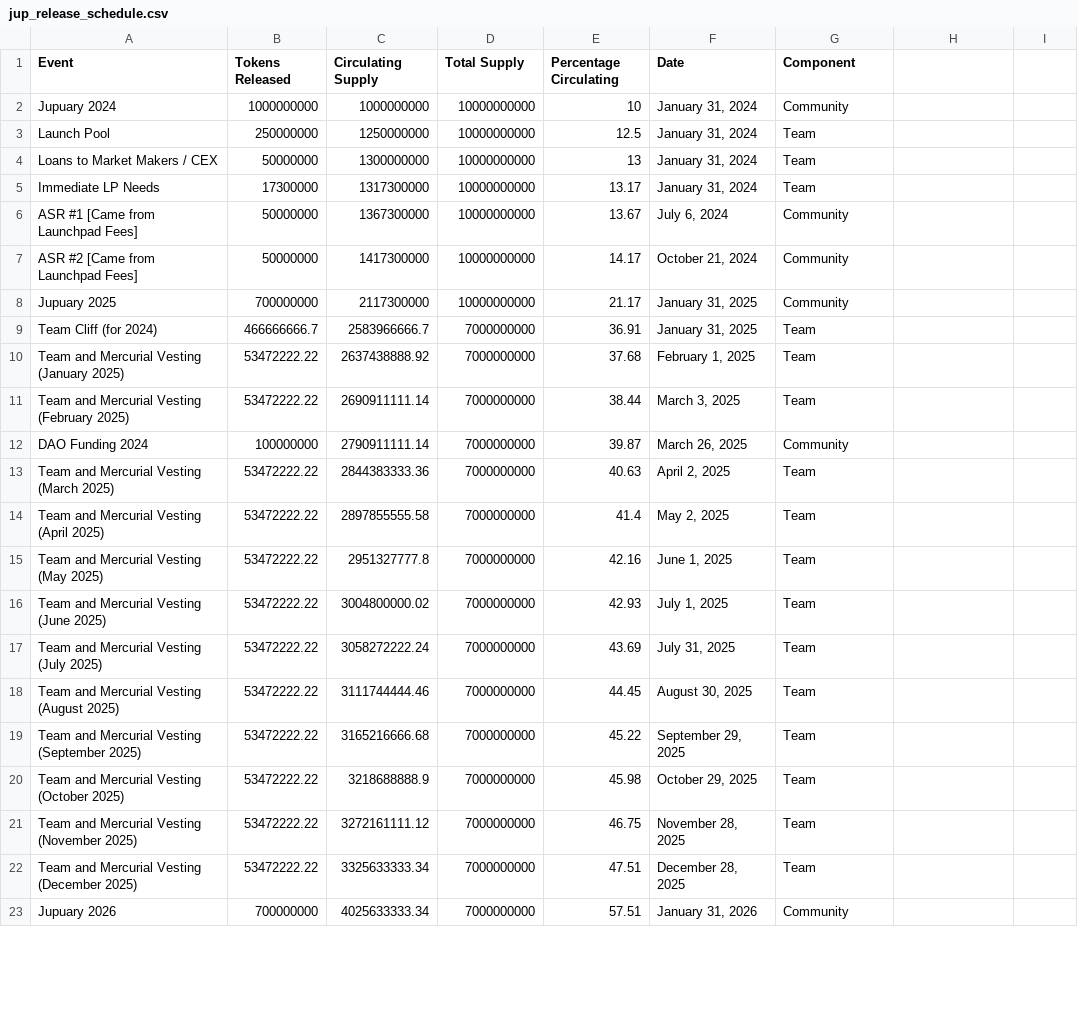
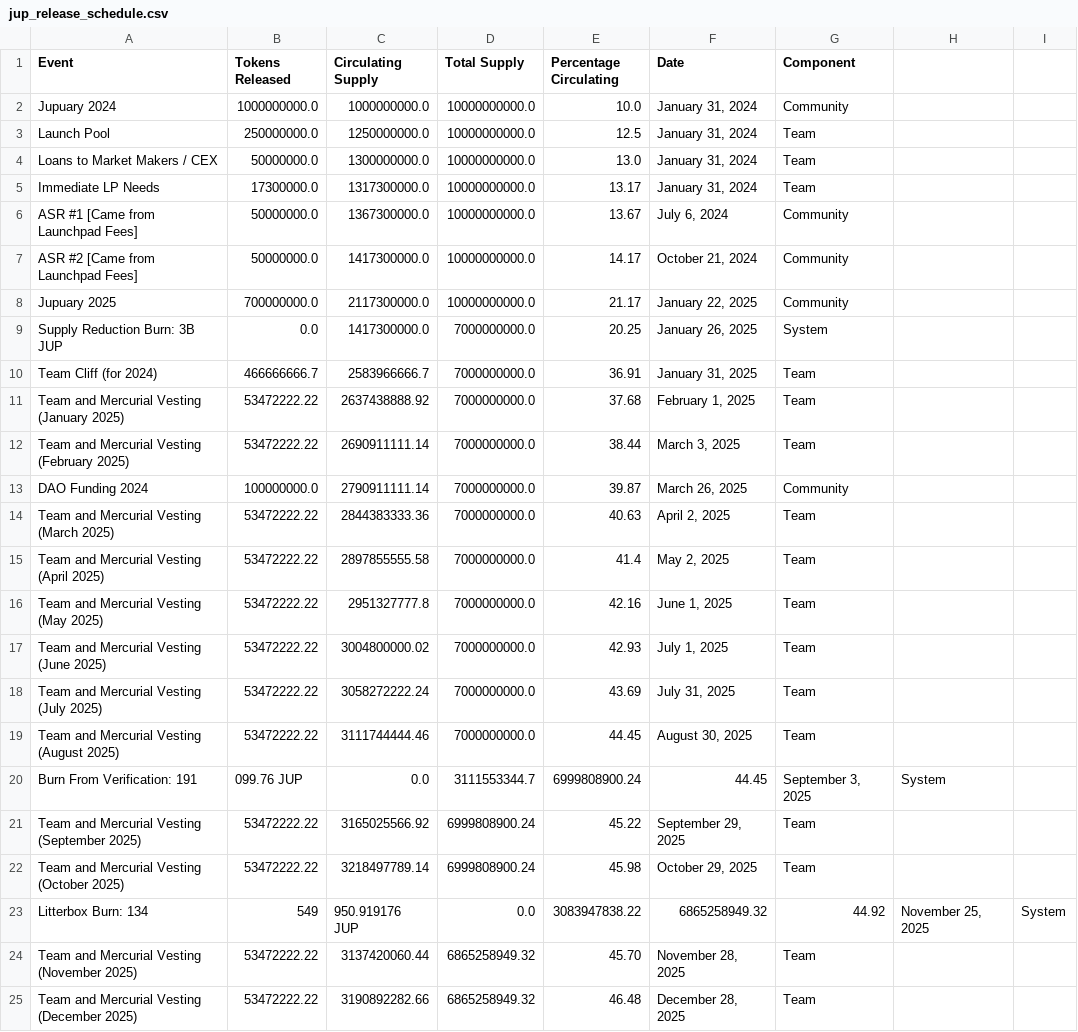
Before and after one commit to srijani-raccoons/jup-token-supply, a CSV file: jup_release_schedule.csv, drawn as a sheet; only a part is shown; the diff covers the shown part only.

Commit message:
Update jup_release_schedule.csv

```diff
--- a/jup_release_schedule.csv
+++ b/jup_release_schedule.csv
@@ -1,23 +1,25 @@
 Event,Tokens Released,Circulating Supply,Total Supply,Percentage Circulating,Date,Component
-"Jupuary 2024",1000000000,1000000000,10000000000,10,"January 31, 2024","Community"
-"Launch Pool",250000000,1250000000,10000000000,12.5,"January 31, 2024","Team"
-"Loans to Market Makers / CEX",50000000,1300000000,10000000000,13,"January 31, 2024","Team"
-"Immediate LP Needs",17300000,1317300000,10000000000,13.17,"January 31, 2024","Team"
-"ASR #1 [Came from Launchpad Fees]",50000000,1367300000,10000000000,13.67,"July 6, 2024","Community"
-"ASR #2 [Came from Launchpad Fees]",50000000,1417300000,10000000000,14.17,"October 21, 2024","Community"
-"Jupuary 2025",700000000,2117300000,10000000000,21.17,"January 31, 2025","Community"
-"Team Cliff (for 2024)",466666666.7,2583966666.7,7000000000,36.91,"January 31, 2025","Team"
-"Team and Mercurial Vesting (January 2025)",53472222.22,2637438888.92,7000000000,37.68,"February 1, 2025","Team"
-"Team and Mercurial Vesting (February 2025)",53472222.22,2690911111.14,7000000000,38.44,"March 3, 2025","Team"
-"DAO Funding 2024",100000000,2790911111.14,7000000000,39.87,"March 26, 2025","Community"
-"Team and Mercurial Vesting (March 2025)",53472222.22,2844383333.36,7000000000,40.63,"April 2, 2025","Team"
-"Team and Mercurial Vesting (April 2025)",53472222.22,2897855555.58,7000000000,41.4,"May 2, 2025","Team"
-"Team and Mercurial Vesting (May 2025)",53472222.22,2951327777.8,7000000000,42.16,"June 1, 2025","Team"
-"Team and Mercurial Vesting (June 2025)",53472222.22,3004800000.02,7000000000,42.93,"July 1, 2025","Team"
-"Team and Mercurial Vesting (July 2025)",53472222.22,3058272222.24,7000000000,43.69,"July 31, 2025","Team"
-"Team and Mercurial Vesting (August 2025)",53472222.22,3111744444.46,7000000000,44.45,"August 30, 2025","Team"
-"Team and Mercurial Vesting (September 2025)",53472222.22,3165216666.68,7000000000,45.22,"September 29, 2025","Team"
-"Team and Mercurial Vesting (October 2025)",53472222.22,3218688888.9,7000000000,45.98,"October 29, 2025","Team"
-"Team and Mercurial Vesting (November 2025)",53472222.22,3272161111.12,7000000000,46.75,"November 28, 2025","Team"
-"Team and Mercurial Vesting (December 2025)",53472222.22,3325633333.34,7000000000,47.51,"December 28, 2025","Team"
-"Jupuary 2026",700000000,4025633333.34,7000000000,57.51,"January 31, 2026","Community"
+Jupuary 2024,1000000000.0,1000000000.0,10000000000.0,10.0,"January 31, 2024",Community
+Launch Pool,250000000.0,1250000000.0,10000000000.0,12.5,"January 31, 2024",Team
+Loans to Market Makers / CEX,50000000.0,1300000000.0,10000000000.0,13.0,"January 31, 2024",Team
+Immediate LP Needs,17300000.0,1317300000.0,10000000000.0,13.17,"January 31, 2024",Team
+ASR #1 [Came from Launchpad Fees],50000000.0,1367300000.0,10000000000.0,13.67,"July 6, 2024",Community
+ASR #2 [Came from Launchpad Fees],50000000.0,1417300000.0,10000000000.0,14.17,"October 21, 2024",Community
+Jupuary 2025,700000000.0,2117300000.0,10000000000.0,21.17,"January 22, 2025",Community
+Supply Reduction Burn: 3B JUP,0.0,1417300000.0,7000000000.0,20.25,"January 26, 2025",System
+Team Cliff (for 2024),466666666.7,2583966666.7,7000000000.0,36.91,"January 31, 2025",Team
+Team and Mercurial Vesting (January 2025),53472222.22,2637438888.92,7000000000.0,37.68,"February 1, 2025",Team
+Team and Mercurial Vesting (February 2025),53472222.22,2690911111.14,7000000000.0,38.44,"March 3, 2025",Team
+DAO Funding 2024,100000000.0,2790911111.14,7000000000.0,39.87,"March 26, 2025",Community
+Team and Mercurial Vesting (March 2025),53472222.22,2844383333.36,7000000000.0,40.63,"April 2, 2025",Team
+Team and Mercurial Vesting (April 2025),53472222.22,2897855555.58,7000000000.0,41.4,"May 2, 2025",Team
+Team and Mercurial Vesting (May 2025),53472222.22,2951327777.8,7000000000.0,42.16,"June 1, 2025",Team
+Team and Mercurial Vesting (June 2025),53472222.22,3004800000.02,7000000000.0,42.93,"July 1, 2025",Team
+Team and Mercurial Vesting (July 2025),53472222.22,3058272222.24,7000000000.0,43.69,"July 31, 2025",Team
+Team and Mercurial Vesting (August 2025),53472222.22,3111744444.46,7000000000.0,44.45,"August 30, 2025",Team
+Burn From Verification: 191,099.76 JUP,0.0,3111553344.7,6999808900.24,44.45,"September 3, 2025",System
+Team and Mercurial Vesting (September 2025),53472222.22,3165025566.92,6999808900.24,45.22,"September 29, 2025",Team
+Team and Mercurial Vesting (October 2025),53472222.22,3218497789.14,6999808900.24,45.98,"October 29, 2025",Team
+Litterbox Burn: 134,549,950.919176 JUP,0.0,3083947838.22,6865258949.32,44.92,"November 25, 2025",System
+Team and Mercurial Vesting (November 2025),53472222.22,3137420060.44,6865258949.32,45.70,"November 28, 2025",Team
+Team and Mercurial Vesting (December 2025),53472222.22,3190892282.66,6865258949.32,46.48,"December 28, 2025",Team
```
Also changed, not shown: 2 added rows and 36 edited cells elsewhere in this file.
